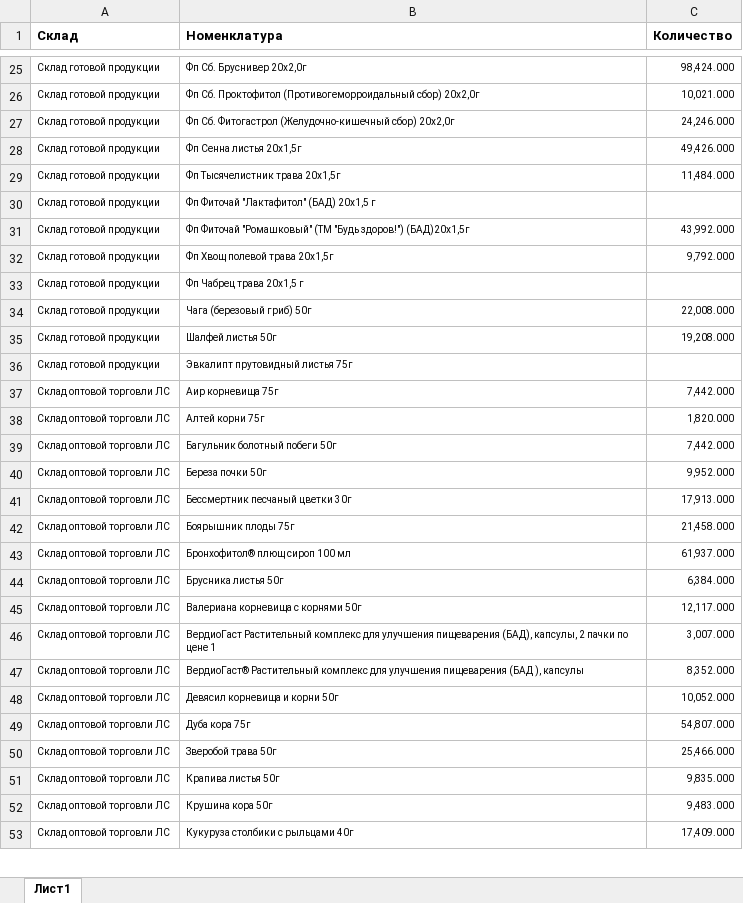
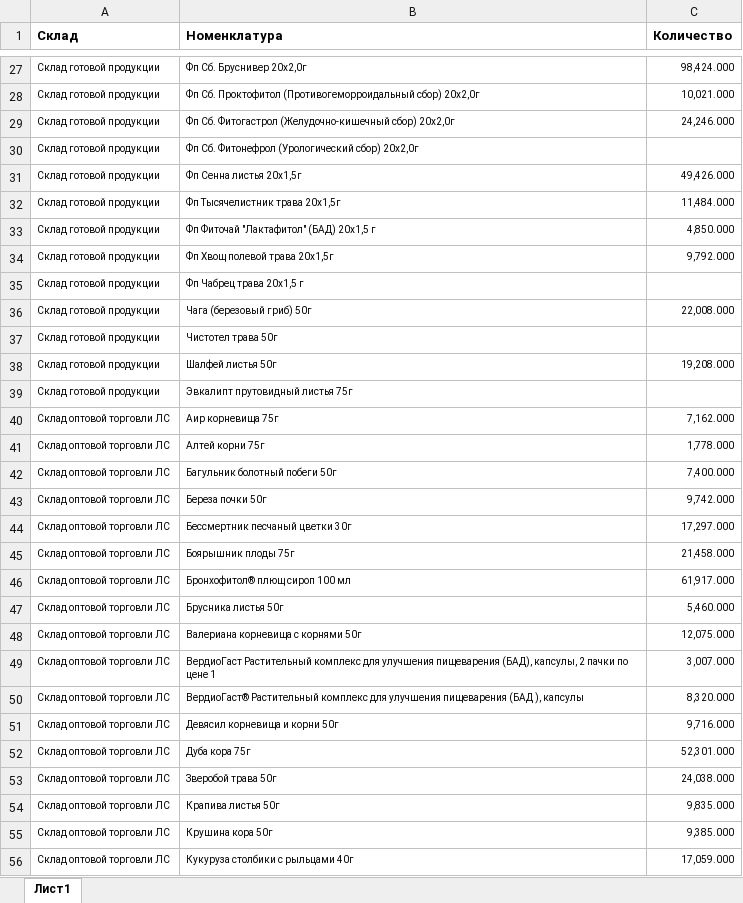
Before and after one commit to andreykoz82/StockAnalysis, an Excel workbook: data/finished_goods_stocks.xlsx, sheet Лист1, drawn as a sheet; only a part is shown, gaps mark what is left out; values as stored, in another font and other column widths than the file's, no borders; charts and pictures not drawn; removed rows and columns are numbered as before the commit, all else as after; the diff covers the shown part only; the diff names each change by its address in the sheet, - before the commit and + after, or states it on an @@ line.

```diff
--- a/data/finished_goods_stocks.xlsx (sheet Лист1)
+++ b/data/finished_goods_stocks.xlsx (sheet Лист1)
+row 30: Склад готовой продукции | Фп Сб. Фитонефрол (Урологический сбор) 20x2,0г
-C33 (Количество): (empty)
+C33 (Количество): 4,850.000
-row 31: Склад готовой продукции | Фп Фиточай "Ромашковый" (ТМ "Будь здоров!") (БАД)20х1,5г | 43,992.000
+row 37: Склад готовой продукции | Чистотел трава 50г
-C40 (Количество): 7,442.000
+C40 (Количество): 7,162.000
-C41 (Количество): 1,820.000
+C41 (Количество): 1,778.000
-C42 (Количество): 7,442.000
+C42 (Количество): 7,400.000
-C43 (Количество): 9,952.000
+C43 (Количество): 9,742.000
-C44 (Количество): 17,913.000
+C44 (Количество): 17,297.000
-C46 (Количество): 61,937.000
+C46 (Количество): 61,917.000
-C47 (Количество): 6,384.000
+C47 (Количество): 5,460.000
-C48 (Количество): 12,117.000
+C48 (Количество): 12,075.000
-C50 (Количество): 8,352.000
+C50 (Количество): 8,320.000
-C51 (Количество): 10,052.000
+C51 (Количество): 9,716.000
-C52 (Количество): 54,807.000
+C52 (Количество): 52,301.000
-C53 (Количество): 25,466.000
+C53 (Количество): 24,038.000
-C55 (Количество): 9,483.000
+C55 (Количество): 9,385.000
-C56 (Количество): 17,409.000
+C56 (Количество): 17,059.000
```
Also changed, not shown: 3 added rows and 90 edited cells elsewhere in this sheet, data/actual_orders_2stage.xlsx, data/materials_stocks.xlsx, 3 other files.
